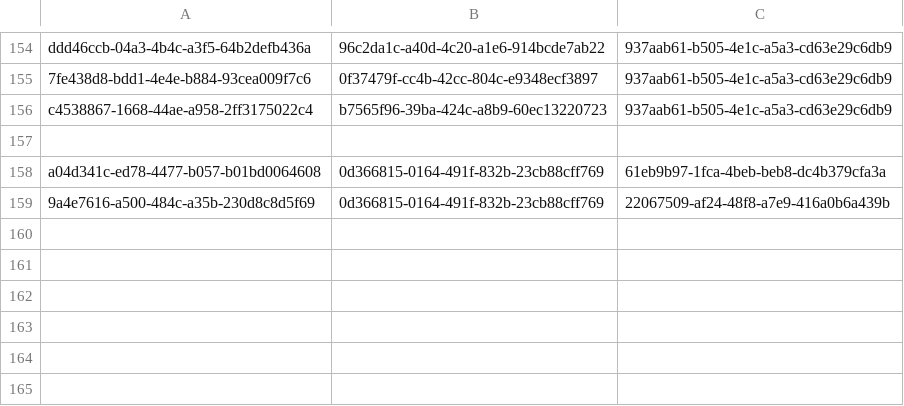
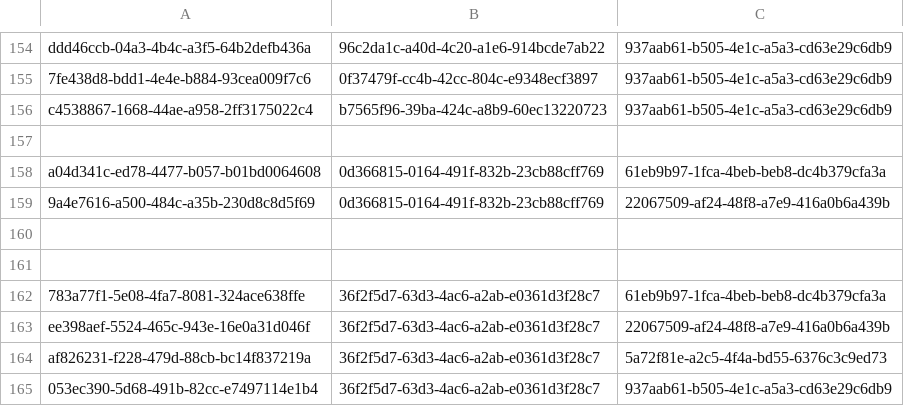
Before and after one commit to balachandhru-hub/main-backend-sila, a CSV file: src/Platform/Identity/Identity.Infrastructure/Migrations/RoleFeatureMapping.csv, drawn as a sheet; only a part is shown, gaps mark what is left out; the diff names each change by its address in the sheet, - before the commit and + after, or states it on an @@ line.

Commit message:
update on logout

```diff
--- a/src/Platform/Identity/Identity.Infrastructure/Migrations/RoleFeatureMapping.csv
+++ b/src/Platform/Identity/Identity.Infrastructure/Migrations/RoleFeatureMapping.csv
+row 160: (empty)
+row 161: (empty)
+row 162: 783a77f1-5e08-4fa7-8081-324ace638ffe | 36f2f5d7-63d3-4ac6-a2ab-e0361d3f28c7 | 61eb9b97-1fca-4beb-beb8-dc4b379cfa3a
+row 163: ee398aef-5524-465c-943e-16e0a31d046f | 36f2f5d7-63d3-4ac6-a2ab-e0361d3f28c7 | 22067509-af24-48f8-a7e9-416a0b6a439b
+row 164: af826231-f228-479d-88cb-bc14f837219a | 36f2f5d7-63d3-4ac6-a2ab-e0361d3f28c7 | 5a72f81e-a2c5-4f4a-bd55-6376c3c9ed73
+row 165: 053ec390-5d68-491b-82cc-e7497114e1b4 | 36f2f5d7-63d3-4ac6-a2ab-e0361d3f28c7 | 937aab61-b505-4e1c-a5a3-cd63e29c6db9
```
